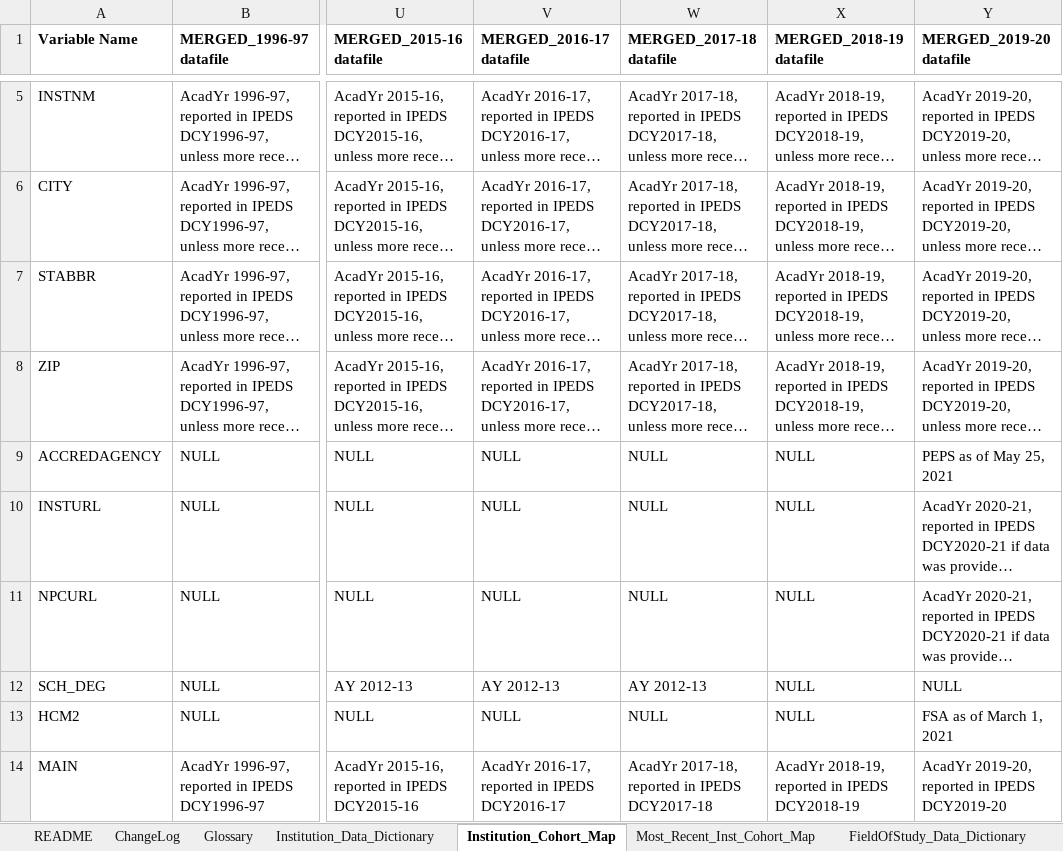
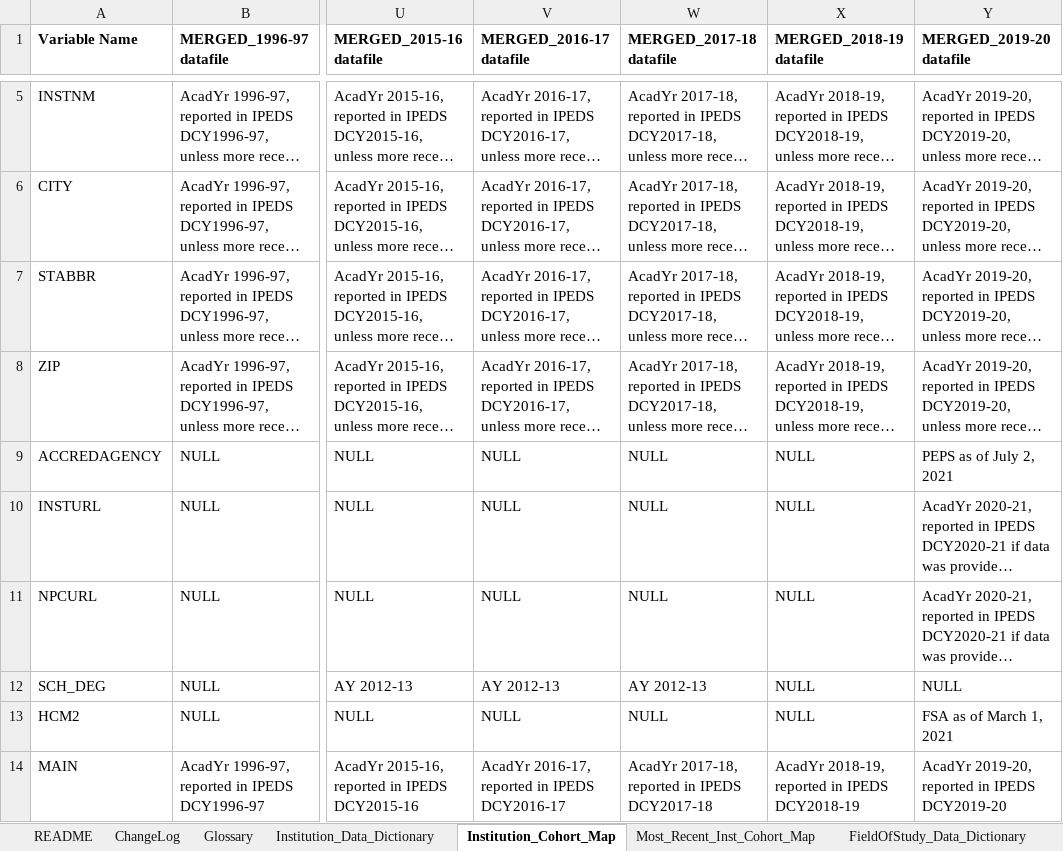
Before and after one commit to RTICWDT/college-scorecard, an Excel workbook: assets/CollegeScorecardDataDictionary.xlsx, sheet Institution_Cohort_Map, drawn as a sheet; only a part is shown, gaps mark what is left out; long unchanged cells end in …; values as stored, in another font and other column widths than the file's, no borders; conditional formats not drawn; the diff covers the shown part only; the diff names each change by its address in the sheet, - before the commit and + after, or states it on an @@ line.

```diff
--- a/assets/CollegeScorecardDataDictionary.xlsx (sheet Institution_Cohort_Map)
+++ b/assets/CollegeScorecardDataDictionary.xlsx (sheet Institution_Cohort_Map)
-Y9 (MERGED_2019-20 datafile): PEPS as of May 25, 2021
+Y9 (MERGED_2019-20 datafile): PEPS as of July 2, 2021
```
Also changed, not shown: 1 added row and 5 edited cells elsewhere in this sheet, sheet ChangeLog, sheet Institution_Data_Dictionary, sheet Most_Recent_Inst_Cohort_Map, sheet Glossary.
